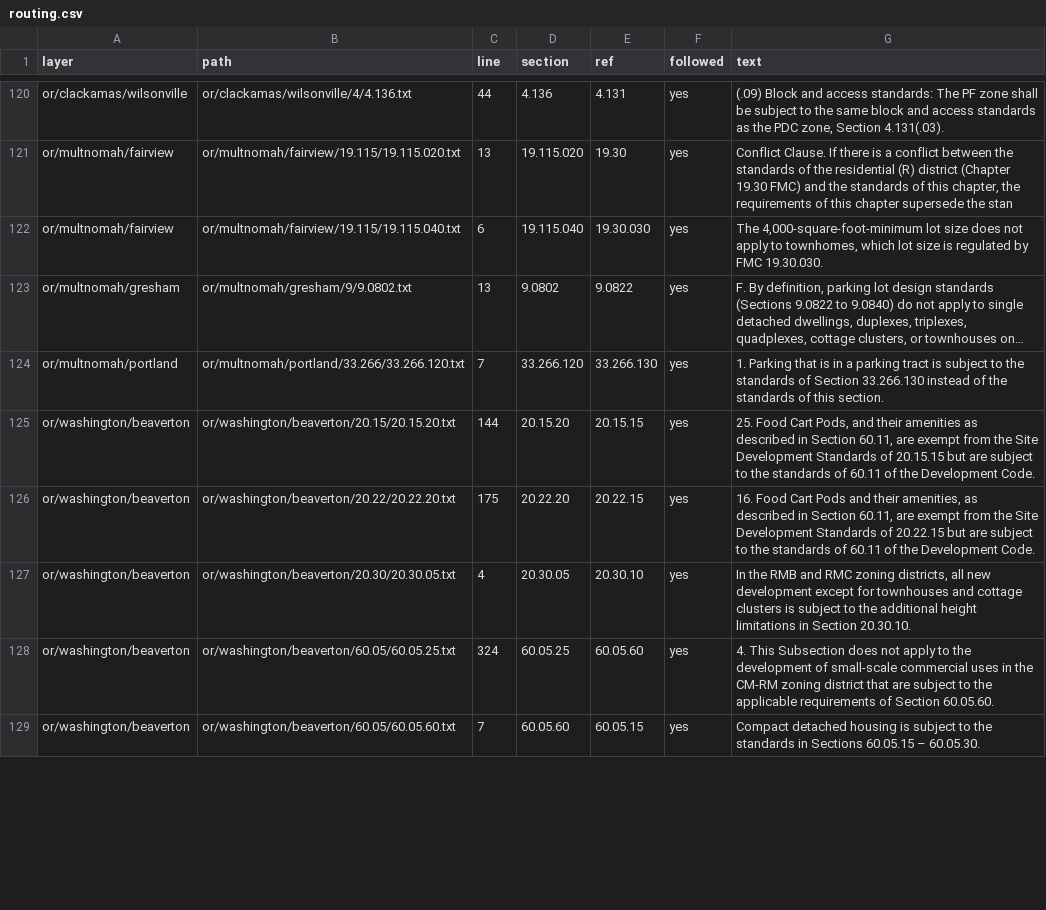
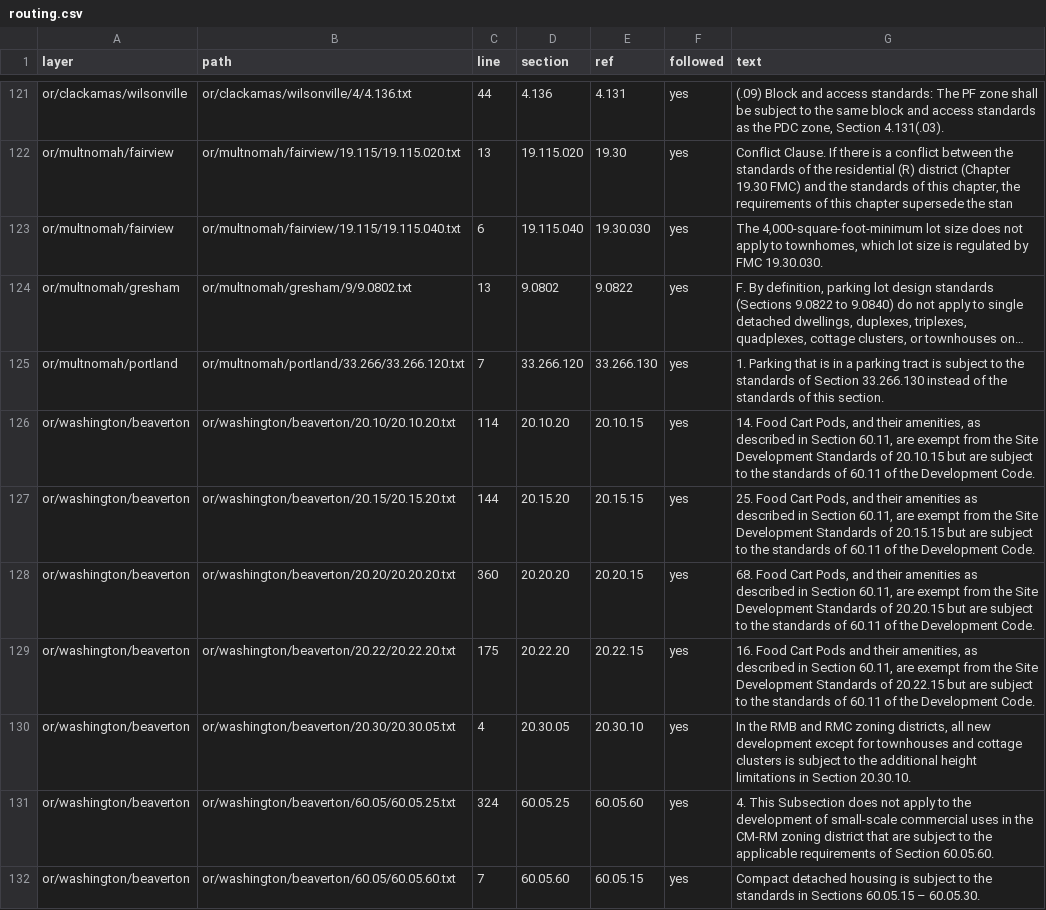
Before and after one commit to hahmlet/vicinitideals, a CSV file: data/flats/routing.csv, drawn as a sheet; only a part is shown, gaps mark what is left out; long unchanged cells end in …; the diff covers the shown part only; the diff names each change by its address in the sheet, - before the commit and + after, or states it on an @@ line.

```diff
--- a/data/flats/routing.csv
+++ b/data/flats/routing.csv
+row 126: or/washington/beaverton | or/washington/beaverton/20.10/20.10.20.txt | 114 | 20.10.20 | 20.10.15 | yes | 14. Food Cart Pods, and their amenities, as described in Section 60.11, are exempt from the Site Development Standards of 20.10.15 but are subject to the standards of 60.11 of the Development Code.
+row 128: or/washington/beaverton | or/washington/beaverton/20.20/20.20.20.txt | 360 | 20.20.20 | 20.20.15 | yes | 68. Food Cart Pods, and their amenities as described in Section 60.11, are exempt from the Site Development Standards of 20.20.15 but are subject to the standards of 60.11 of the Development Code.
```
Also changed, not shown: 1 added row, 3 removed rows and 9 edited cells elsewhere in this file, data/flats/crossrefs.csv, data/flats/exemptions.csv, 10 other files.
